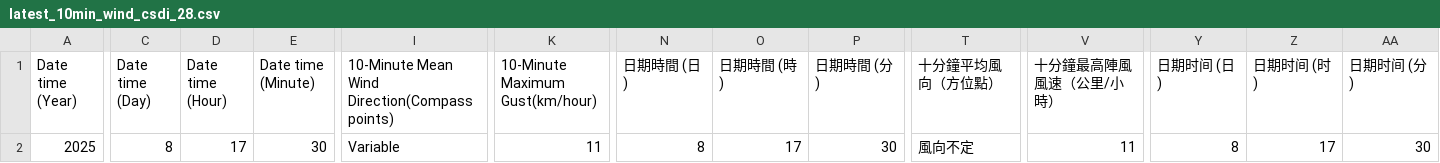
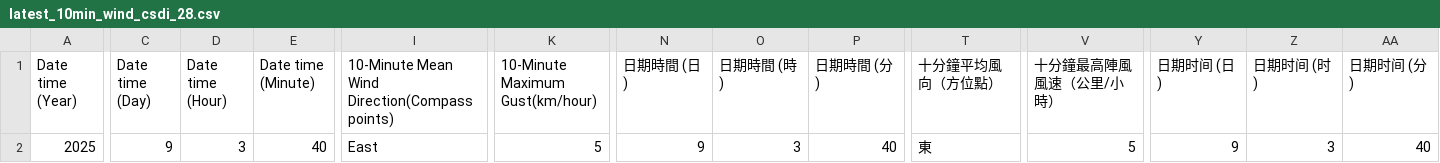
Before and after one commit to cysyiu/WeatherMap, a CSV file: Data/Wind_data/latest_10min_wind_csdi_28.csv, drawn as a sheet; only a part is shown, gaps mark what is left out; the diff covers the shown part only; the diff names each change by its address in the sheet, - before the commit and + after, or states it on an @@ line.

```diff
--- a/Data/Wind_data/latest_10min_wind_csdi_28.csv
+++ b/Data/Wind_data/latest_10min_wind_csdi_28.csv
-C2 (Date time (Day)): 8
+C2 (Date time (Day)): 9
-D2 (Date time (Hour)): 17
+D2 (Date time (Hour)): 3
-E2 (Date time (Minute)): 30
+E2 (Date time (Minute)): 40
-I2: Variable
+I2: East
-K2 (10-Minute Maximum Gust(km/hour)): 11
+K2 (10-Minute Maximum Gust(km/hour)): 5
-N2 (日期時間 (日)): 8
+N2 (日期時間 (日)): 9
-O2 (日期時間 (時)): 17
+O2 (日期時間 (時)): 3
-P2 (日期時間 (分)): 30
+P2 (日期時間 (分)): 40
-T2 (十分鐘平均風向（方位點）): 風向不定
+T2 (十分鐘平均風向（方位點）): 東
-V2 (十分鐘最高陣風風速（公里/小時）): 11
+V2 (十分鐘最高陣風風速（公里/小時）): 5
-Y2 (日期时间 (日)): 8
+Y2 (日期时间 (日)): 9
-Z2 (日期时间 (时)): 17
+Z2 (日期时间 (时)): 3
-AA2 (日期时间 (分)): 30
+AA2 (日期时间 (分)): 40
```
Also changed, not shown: 2 edited cells elsewhere in this file, Data/Wind_data/latest_10min_wind_csdi_1.csv, Data/Wind_data/latest_10min_wind_csdi_12.csv, 27 other files.
